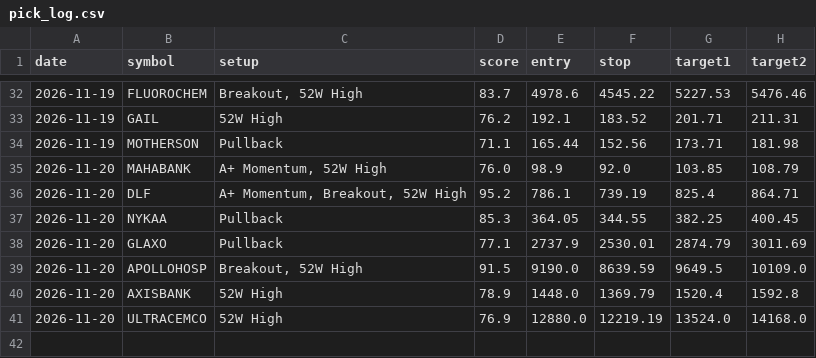
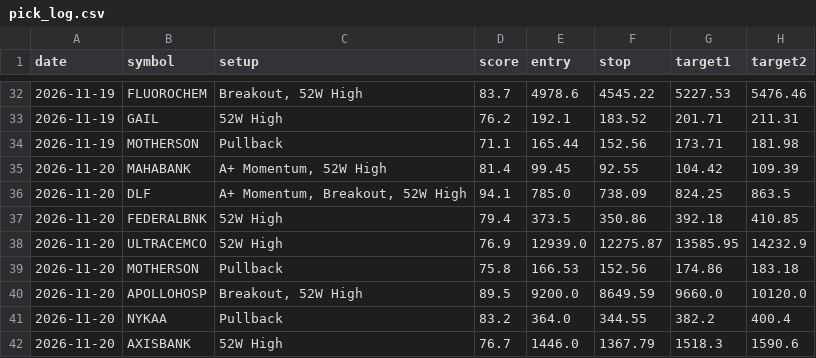
Before and after one commit to nettemvenu12-alt/nifty500-swing-scanner, a CSV file: data/pick_log.csv, drawn as a sheet; only a part is shown, gaps mark what is left out.

```diff
--- a/data/pick_log.csv
+++ b/data/pick_log.csv
@@ -34,8 +34,9 @@ date,symbol,setup,score,entry,stop,target1,target2
 2026-11-19,MOTHERSON,Pullback,71.1,165.44,152.56,173.71,181.98
-2026-11-20,MAHABANK,"A+ Momentum, 52W High",76.0,98.9,92.0,103.85,108.79
-2026-11-20,DLF,"A+ Momentum, Breakout, 52W High",95.2,786.1,739.19,825.4,864.71
-2026-11-20,NYKAA,Pullback,85.3,364.05,344.55,382.25,400.45
-2026-11-20,GLAXO,Pullback,77.1,2737.9,2530.01,2874.79,3011.69
-2026-11-20,APOLLOHOSP,"Breakout, 52W High",91.5,9190.0,8639.59,9649.5,10109.0
-2026-11-20,AXISBANK,52W High,78.9,1448.0,1369.79,1520.4,1592.8
-2026-11-20,ULTRACEMCO,52W High,76.9,12880.0,12219.19,13524.0,14168.0
+2026-11-20,MAHABANK,"A+ Momentum, 52W High",81.4,99.45,92.55,104.42,109.39
+2026-11-20,DLF,"A+ Momentum, Breakout, 52W High",94.1,785.0,738.09,824.25,863.5
+2026-11-20,FEDERALBNK,52W High,79.4,373.5,350.86,392.18,410.85
+2026-11-20,ULTRACEMCO,52W High,76.9,12939.0,12275.87,13585.95,14232.9
+2026-11-20,MOTHERSON,Pullback,75.8,166.53,152.56,174.86,183.18
+2026-11-20,APOLLOHOSP,"Breakout, 52W High",89.5,9200.0,8649.59,9660.0,10120.0
+2026-11-20,NYKAA,Pullback,83.2,364.0,344.55,382.2,400.4
+2026-11-20,AXISBANK,52W High,76.7,1446.0,1367.79,1518.3,1590.6
```
Also changed, not shown: 6 other files.
